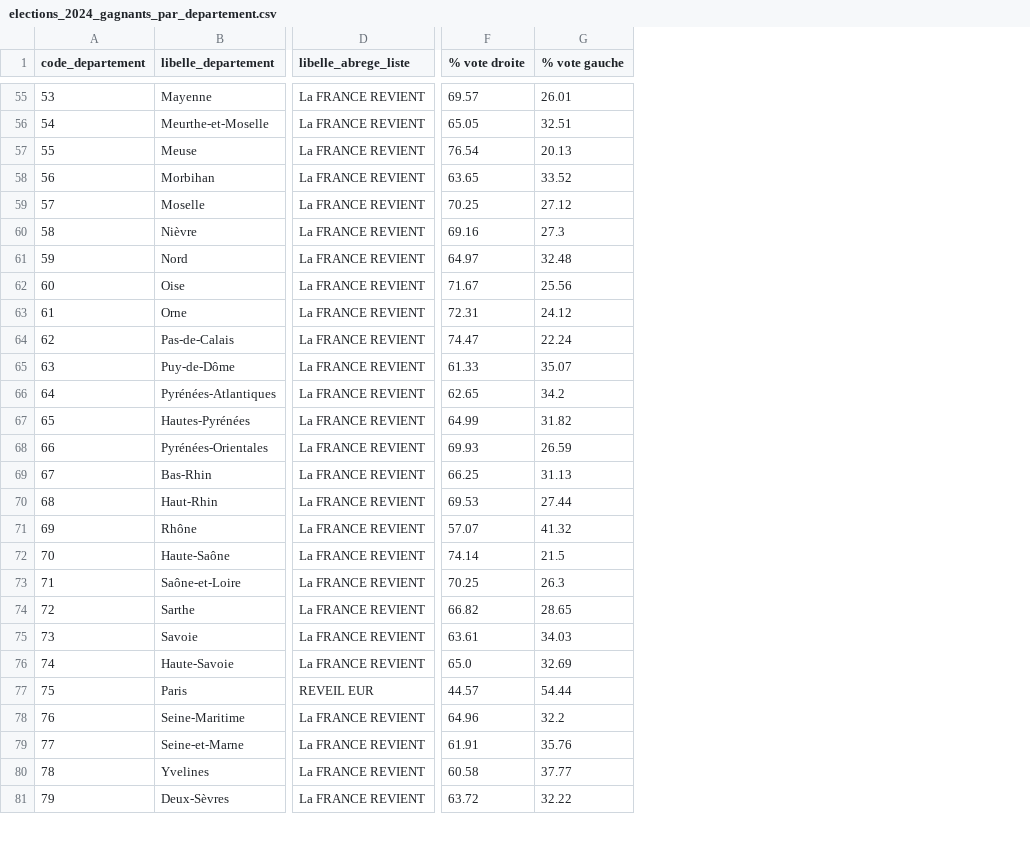
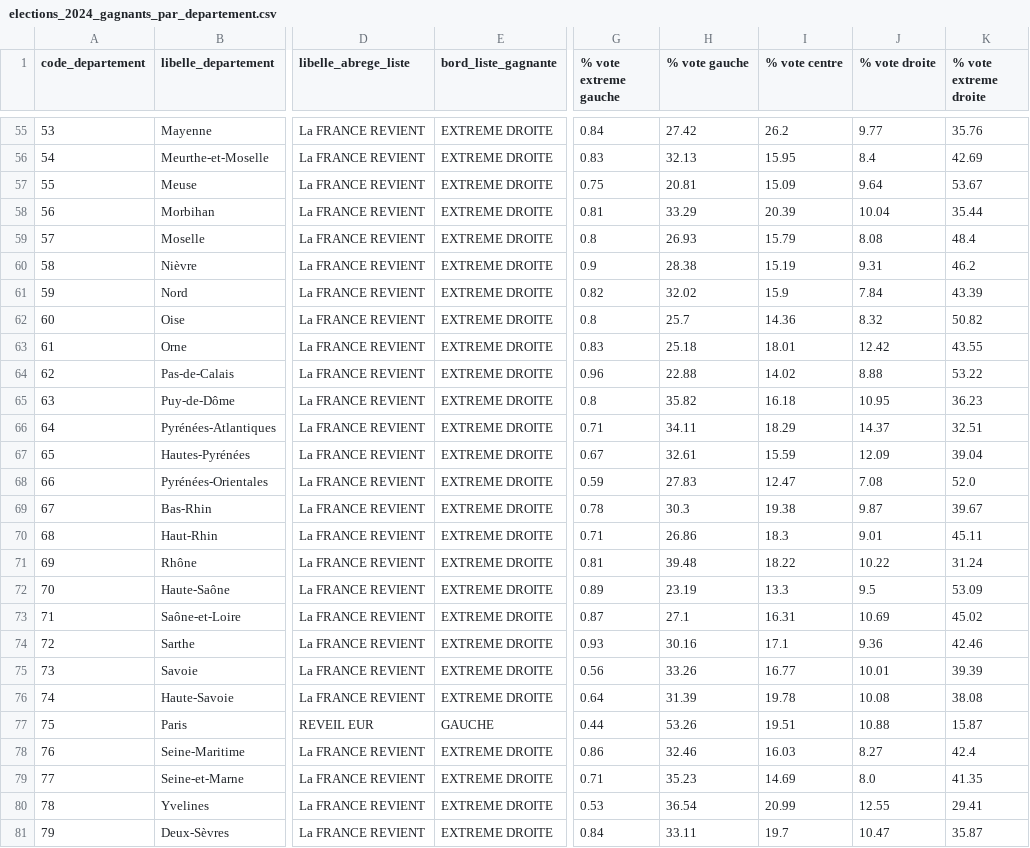
Before and after one commit to itsarnaud/tada, a CSV file: data/silver/elections_2024_gagnants_par_departement.csv, drawn as a sheet; only a part is shown, gaps mark what is left out; removed rows and columns are numbered as before the commit, all else as after; the diff covers the shown part only; the diff names each change by its address in the sheet, - before the commit and + after, or states it on an @@ line.

```diff
--- a/data/silver/elections_2024_gagnants_par_departement.csv
+++ b/data/silver/elections_2024_gagnants_par_departement.csv
+column E (bord_liste_gagnante), rows 55-81: EXTREME DROITE | EXTREME DROITE | EXTREME DROITE | EXTREME DROITE | EXTREME DROITE | EXTREME DROITE | EXTREME DROITE | EXTREME DROITE | EXTREME DROITE | EXTREME DROITE | EXTREME DROITE | EXTREME DROITE | EXTREME DROITE | EXTREME DROITE | EXTREME DROITE | EXTREME DROITE | EXTREME DROITE | EXTREME DROITE | EXTREME DROITE | EXTREME DROITE | EXTREME DROITE | EXTREME DROITE | GAUCHE | EXTREME DROITE | EXTREME DROITE | EXTREME DROITE | EXTREME DROITE
-column F (% vote droite), rows 55-81: 69.57 | 65.05 | 76.54 | 63.65 | 70.25 | 69.16 | 64.97 | 71.67 | 72.31 | 74.47 | 61.33 | 62.65 | 64.99 | 69.93 | 66.25 | 69.53 | 57.07 | 74.14 | 70.25 | 66.82 | 63.61 | 65.0 | 44.57 | 64.96 | 61.91 | 60.58 | 63.72
+column G (% vote extreme gauche), rows 55-81: 0.84 | 0.83 | 0.75 | 0.81 | 0.8 | 0.9 | 0.82 | 0.8 | 0.83 | 0.96 | 0.8 | 0.71 | 0.67 | 0.59 | 0.78 | 0.71 | 0.81 | 0.89 | 0.87 | 0.93 | 0.56 | 0.64 | 0.44 | 0.86 | 0.71 | 0.53 | 0.84
+column I (% vote centre), rows 55-81: 26.2 | 15.95 | 15.09 | 20.39 | 15.79 | 15.19 | 15.9 | 14.36 | 18.01 | 14.02 | 16.18 | 18.29 | 15.59 | 12.47 | 19.38 | 18.3 | 18.22 | 13.3 | 16.31 | 17.1 | 16.77 | 19.78 | 19.51 | 16.03 | 14.69 | 20.99 | 19.7
+column J (% vote droite), rows 55-81: 9.77 | 8.4 | 9.64 | 10.04 | 8.08 | 9.31 | 7.84 | 8.32 | 12.42 | 8.88 | 10.95 | 14.37 | 12.09 | 7.08 | 9.87 | 9.01 | 10.22 | 9.5 | 10.69 | 9.36 | 10.01 | 10.08 | 10.88 | 8.27 | 8.0 | 12.55 | 10.47
+column K (% vote extreme droite), rows 55-81: 35.76 | 42.69 | 53.67 | 35.44 | 48.4 | 46.2 | 43.39 | 50.82 | 43.55 | 53.22 | 36.23 | 32.51 | 39.04 | 52.0 | 39.67 | 45.11 | 31.24 | 53.09 | 45.02 | 42.46 | 39.39 | 38.08 | 15.87 | 42.4 | 41.35 | 29.41 | 35.87
-H55 (% vote gauche): 26.01
+H55 (% vote gauche): 27.42
-H56 (% vote gauche): 32.51
+H56 (% vote gauche): 32.13
-H57 (% vote gauche): 20.13
+H57 (% vote gauche): 20.81
-H58 (% vote gauche): 33.52
+H58 (% vote gauche): 33.29
-H59 (% vote gauche): 27.12
+H59 (% vote gauche): 26.93
-H60 (% vote gauche): 27.3
+H60 (% vote gauche): 28.38
-H61 (% vote gauche): 32.48
+H61 (% vote gauche): 32.02
-H62 (% vote gauche): 25.56
+H62 (% vote gauche): 25.7
-H63 (% vote gauche): 24.12
+H63 (% vote gauche): 25.18
-H64 (% vote gauche): 22.24
+H64 (% vote gauche): 22.88
-H65 (% vote gauche): 35.07
+H65 (% vote gauche): 35.82
-H66 (% vote gauche): 34.2
+H66 (% vote gauche): 34.11
-H67 (% vote gauche): 31.82
+H67 (% vote gauche): 32.61
-H68 (% vote gauche): 26.59
+H68 (% vote gauche): 27.83
-H69 (% vote gauche): 31.13
+H69 (% vote gauche): 30.3
-H70 (% vote gauche): 27.44
+H70 (% vote gauche): 26.86
-H71 (% vote gauche): 41.32
+H71 (% vote gauche): 39.48
-H72 (% vote gauche): 21.5
+H72 (% vote gauche): 23.19
-H73 (% vote gauche): 26.3
+H73 (% vote gauche): 27.1
-H74 (% vote gauche): 28.65
+H74 (% vote gauche): 30.16
-H75 (% vote gauche): 34.03
+H75 (% vote gauche): 33.26
-H76 (% vote gauche): 32.69
+H76 (% vote gauche): 31.39
-H77 (% vote gauche): 54.44
+H77 (% vote gauche): 53.26
-H78 (% vote gauche): 32.2
+H78 (% vote gauche): 32.46
-H79 (% vote gauche): 35.76
+H79 (% vote gauche): 35.23
-H80 (% vote gauche): 37.77
+H80 (% vote gauche): 36.54
-H81 (% vote gauche): 32.22
+H81 (% vote gauche): 33.11
```
Also changed, not shown: 80 edited cells elsewhere in this file, data/gold/departements_2019_2024.csv, data/silver/demandeurs_emplois_2014_par_departement.csv, 15 other files.
